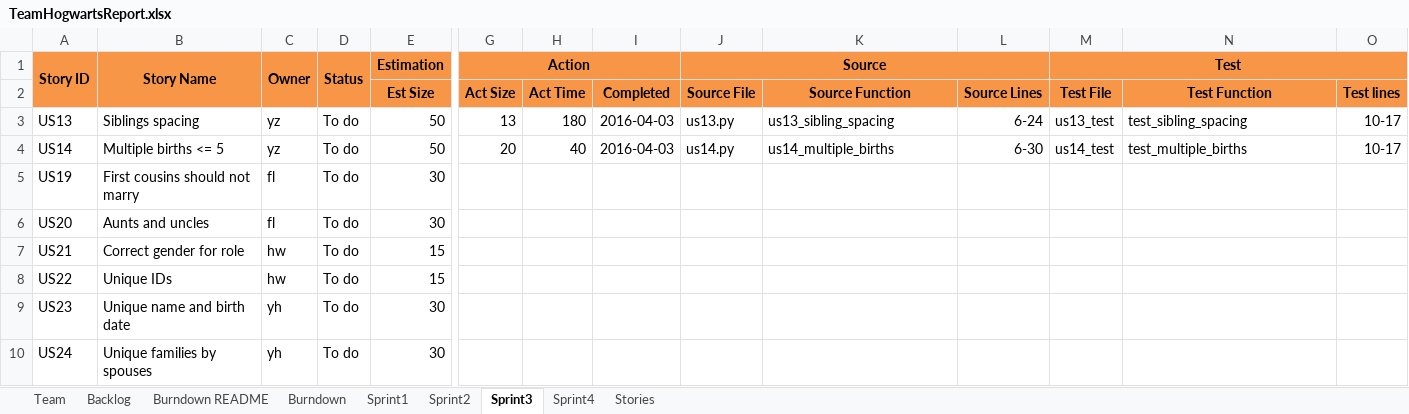
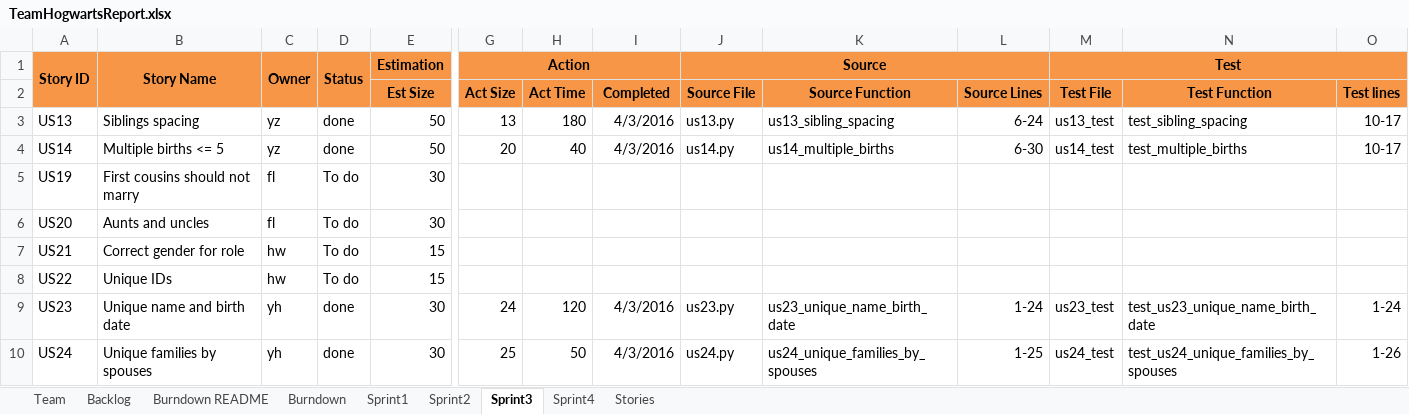
Before and after one commit to JoeyIsZY/ssw555tmHogwarts2020Spring, an Excel workbook: docs/TeamHogwartsReport.xlsx, sheet Sprint3, drawn as a sheet; only a part is shown, gaps mark what is left out; values as stored, in another font and other column widths than the file's, no borders; the diff names each change by its address in the sheet, - before the commit and + after, or states it on an @@ line.

Commit message:
update team report add comments for us23 and us 24

```diff
--- a/docs/TeamHogwartsReport.xlsx (sheet Sprint3)
+++ b/docs/TeamHogwartsReport.xlsx (sheet Sprint3)
-D3:D4: To do
+D3:D4: done
-I3:I4 (Completed): 2016-04-03
+I3:I4 (Completed): 4/3/2016
-D9:D10: To do
+D9:D10: done
-G9 (Act Size): (empty)
+G9 (Act Size): 24
-H9 (Act Time): (empty)
+H9 (Act Time): 120
-I9:I10 (Completed): (empty)
+I9:I10 (Completed): 4/3/2016
-J9 (Source File): (empty)
+J9 (Source File): us23.py
-K9 (Source Function): (empty)
+K9 (Source Function): us23_unique_name_birth_date
-L9 (Source Lines): (empty)
+L9 (Source Lines): 1-24
-M9 (Test File): (empty)
+M9 (Test File): us23_test
-N9 (Test Function): (empty)
+N9 (Test Function): test_us23_unique_name_birth_date
-O9 (Test lines): (empty)
+O9 (Test lines): 1-24
-G10 (Act Size): (empty)
+G10 (Act Size): 25
-H10 (Act Time): (empty)
+H10 (Act Time): 50
-J10 (Source File): (empty)
+J10 (Source File): us24.py
-K10 (Source Function): (empty)
+K10 (Source Function): us24_unique_families_by_spouses
-L10 (Source Lines): (empty)
+L10 (Source Lines): 1-25
-M10 (Test File): (empty)
+M10 (Test File): us24_test
-N10 (Test Function): (empty)
+N10 (Test Function): test_us24_unique_families_by_spouses
-O10 (Test lines): (empty)
+O10 (Test lines): 1-26
```
Also changed, not shown: sheet Backlog, charts or pictures, 3 other files.
